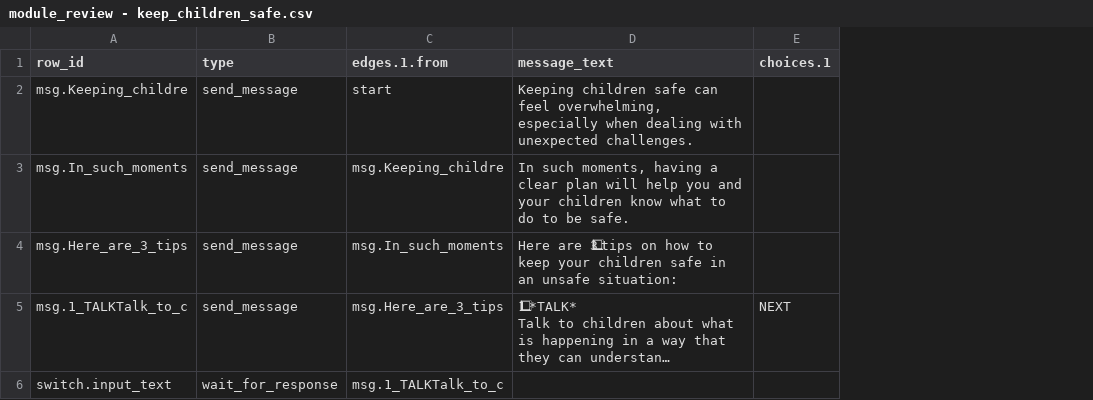
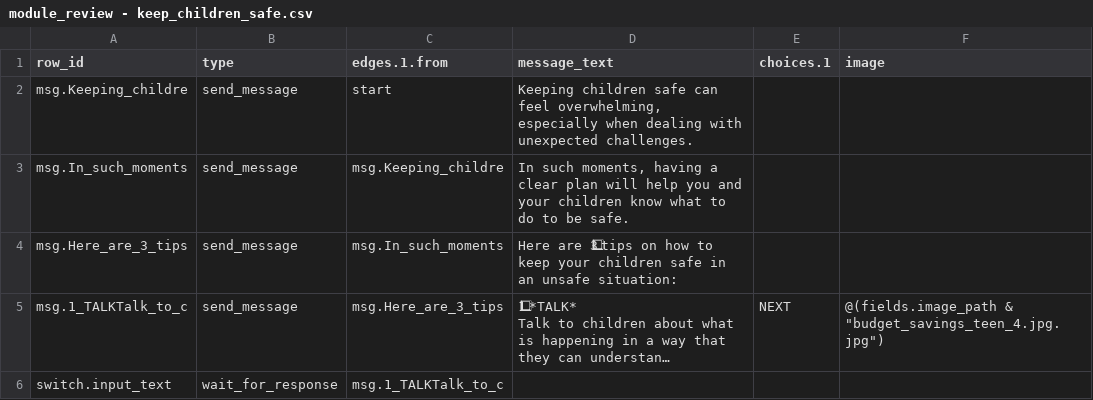
Before and after one commit to ParentingForLifelongHealth/parenttext-crisis-ukraine-georgia, a CSV file: output/diffable/module_review - keep_children_safe.csv, drawn as a sheet; long unchanged cells end in …; the diff names each change by its address in the sheet, - before the commit and + after, or states it on an @@ line.

Commit message:
Pull minor sheet refactor

```diff
--- a/output/diffable/module_review - keep_children_safe.csv
+++ b/output/diffable/module_review - keep_children_safe.csv
+column F (image), row 5: @(fields.image_path & "budget_savings_teen_4.jpg.jpg")
```
Also changed, not shown: output/diffable/module_review - care_in_a_shelter.csv, 8 other files.
